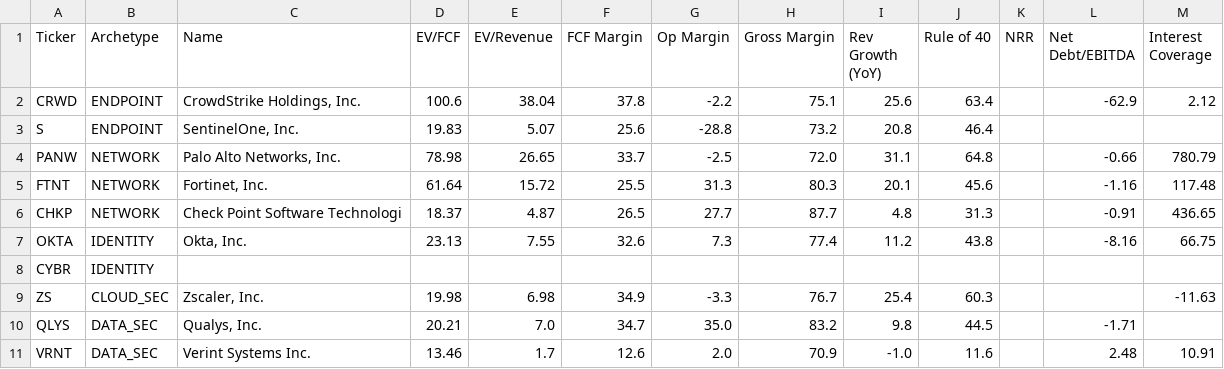
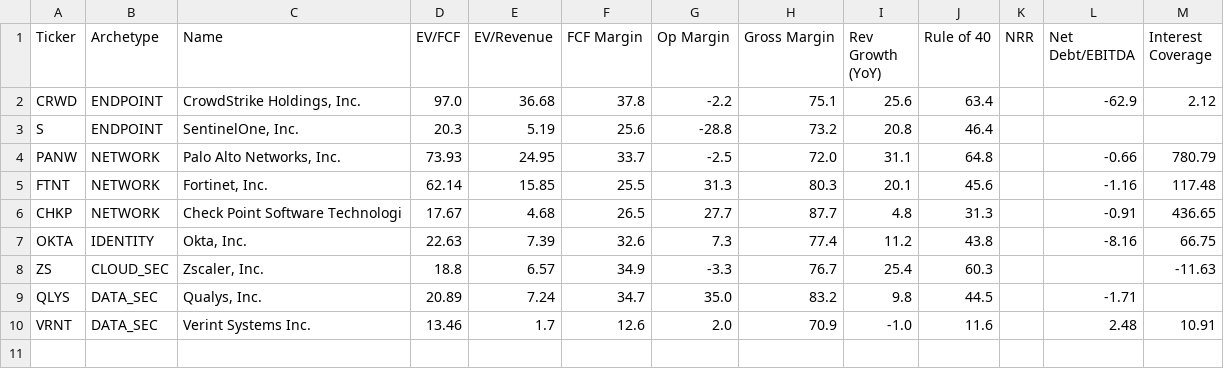
Before and after one commit to NersesArslan/Stockify, a CSV file: data/cyber.csv, drawn as a sheet.

```diff
--- a/data/cyber.csv
+++ b/data/cyber.csv
@@ -1,11 +1,10 @@
 Ticker,Archetype,Name,EV/FCF,EV/Revenue,FCF Margin,Op Margin,Gross Margin,Rev Growth (YoY),Rule of 40,NRR,Net Debt/EBITDA,Interest Coverage
-CRWD,ENDPOINT,"CrowdStrike Holdings, Inc.",100.6,38.04,37.8,-2.2,75.1,25.6,63.4,,-62.9,2.12
-S,ENDPOINT,"SentinelOne, Inc.",19.83,5.07,25.6,-28.8,73.2,20.8,46.4,,,
-PANW,NETWORK,"Palo Alto Networks, Inc.",78.98,26.65,33.7,-2.5,72.0,31.1,64.8,,-0.66,780.79
-FTNT,NETWORK,"Fortinet, Inc.",61.64,15.72,25.5,31.3,80.3,20.1,45.6,,-1.16,117.48
-CHKP,NETWORK,Check Point Software Technologi,18.37,4.87,26.5,27.7,87.7,4.8,31.3,,-0.91,436.65
-OKTA,IDENTITY,"Okta, Inc.",23.13,7.55,32.6,7.3,77.4,11.2,43.8,,-8.16,66.75
-CYBR,IDENTITY,,,,,,,,,,,
-ZS,CLOUD_SEC,"Zscaler, Inc.",19.98,6.98,34.9,-3.3,76.7,25.4,60.3,,,-11.63
-QLYS,DATA_SEC,"Qualys, Inc.",20.21,7.0,34.7,35.0,83.2,9.8,44.5,,-1.71,
+CRWD,ENDPOINT,"CrowdStrike Holdings, Inc.",97.0,36.68,37.8,-2.2,75.1,25.6,63.4,,-62.9,2.12
+S,ENDPOINT,"SentinelOne, Inc.",20.3,5.19,25.6,-28.8,73.2,20.8,46.4,,,
+PANW,NETWORK,"Palo Alto Networks, Inc.",73.93,24.95,33.7,-2.5,72.0,31.1,64.8,,-0.66,780.79
+FTNT,NETWORK,"Fortinet, Inc.",62.14,15.85,25.5,31.3,80.3,20.1,45.6,,-1.16,117.48
+CHKP,NETWORK,Check Point Software Technologi,17.67,4.68,26.5,27.7,87.7,4.8,31.3,,-0.91,436.65
+OKTA,IDENTITY,"Okta, Inc.",22.63,7.39,32.6,7.3,77.4,11.2,43.8,,-8.16,66.75
+ZS,CLOUD_SEC,"Zscaler, Inc.",18.8,6.57,34.9,-3.3,76.7,25.4,60.3,,,-11.63
+QLYS,DATA_SEC,"Qualys, Inc.",20.89,7.24,34.7,35.0,83.2,9.8,44.5,,-1.71,
 VRNT,DATA_SEC,Verint Systems Inc.,13.46,1.7,12.6,2.0,70.9,-1.0,11.6,,2.48,10.91
```
Also changed, not shown: data/cyber_scored.csv, 1 other file.
